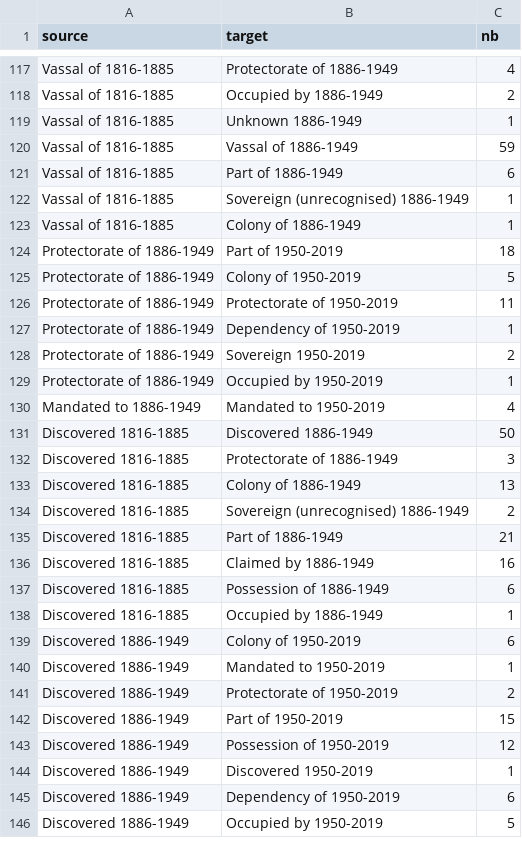
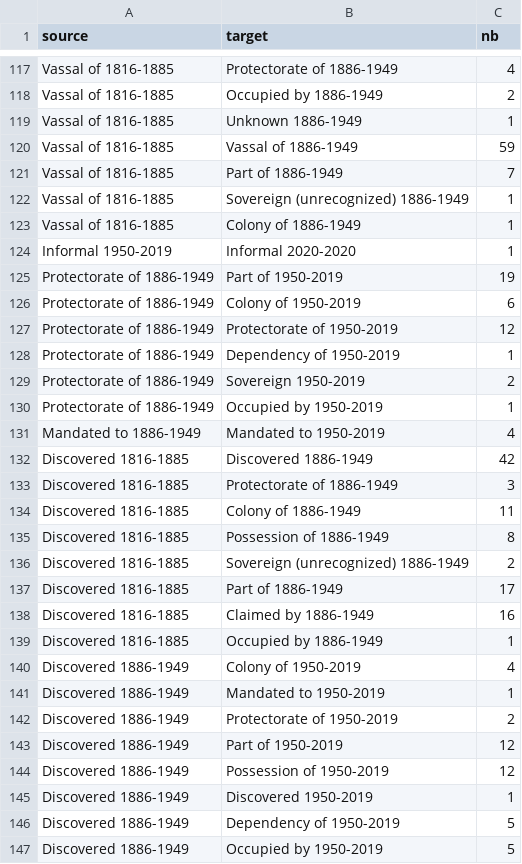
Before and after one commit to medialab/GeoPolHist, a CSV file: data/status_transitions_links_periods.csv, drawn as a sheet; only a part is shown, gaps mark what is left out; the diff covers the shown part only.

```diff
--- a/data/status_transitions_links_periods.csv
+++ b/data/status_transitions_links_periods.csv
@@ -120,8 +120,9 @@ Vassal of 1816-1885,Unknown 1886-1949,1
 Vassal of 1816-1885,Vassal of 1886-1949,59
-Vassal of 1816-1885,Part of 1886-1949,6
-Vassal of 1816-1885,Sovereign (unrecognised) 1886-1949,1
+Vassal of 1816-1885,Part of 1886-1949,7
+Vassal of 1816-1885,Sovereign (unrecognized) 1886-1949,1
 Vassal of 1816-1885,Colony of 1886-1949,1
-Protectorate of 1886-1949,Part of 1950-2019,18
-Protectorate of 1886-1949,Colony of 1950-2019,5
-Protectorate of 1886-1949,Protectorate of 1950-2019,11
+Informal 1950-2019,Informal 2020-2020,1
+Protectorate of 1886-1949,Part of 1950-2019,19
+Protectorate of 1886-1949,Colony of 1950-2019,6
+Protectorate of 1886-1949,Protectorate of 1950-2019,12
 Protectorate of 1886-1949,Dependency of 1950-2019,1
@@ -130,17 +131,17 @@ Protectorate of 1886-1949,Occupied by 1950-2019,1
 Mandated to 1886-1949,Mandated to 1950-2019,4
-Discovered 1816-1885,Discovered 1886-1949,50
+Discovered 1816-1885,Discovered 1886-1949,42
 Discovered 1816-1885,Protectorate of 1886-1949,3
-Discovered 1816-1885,Colony of 1886-1949,13
-Discovered 1816-1885,Sovereign (unrecognised) 1886-1949,2
-Discovered 1816-1885,Part of 1886-1949,21
+Discovered 1816-1885,Colony of 1886-1949,11
+Discovered 1816-1885,Possession of 1886-1949,8
+Discovered 1816-1885,Sovereign (unrecognized) 1886-1949,2
+Discovered 1816-1885,Part of 1886-1949,17
 Discovered 1816-1885,Claimed by 1886-1949,16
-Discovered 1816-1885,Possession of 1886-1949,6
 Discovered 1816-1885,Occupied by 1886-1949,1
-Discovered 1886-1949,Colony of 1950-2019,6
+Discovered 1886-1949,Colony of 1950-2019,4
 Discovered 1886-1949,Mandated to 1950-2019,1
 Discovered 1886-1949,Protectorate of 1950-2019,2
-Discovered 1886-1949,Part of 1950-2019,15
+Discovered 1886-1949,Part of 1950-2019,12
 Discovered 1886-1949,Possession of 1950-2019,12
 Discovered 1886-1949,Discovered 1950-2019,1
-Discovered 1886-1949,Dependency of 1950-2019,6
+Discovered 1886-1949,Dependency of 1950-2019,5
 Discovered 1886-1949,Occupied by 1950-2019,5
```
Also changed, not shown: 9 added rows, 5 removed rows, 1 moved row and 50 edited cells elsewhere in this file, 12 other files.
